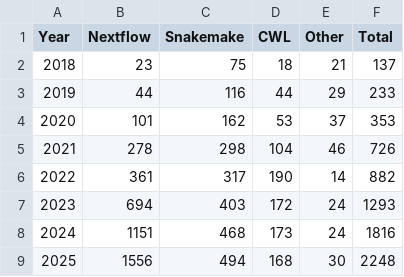
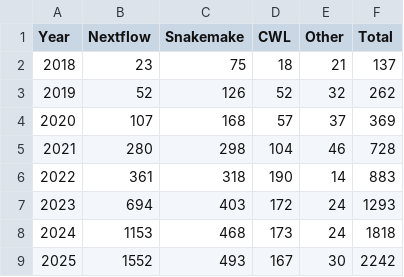
Before and after one commit to nextflow-io/citations, a CSV file: icite/plot_data_nogalaxy.csv, drawn as a sheet.

```diff
--- a/icite/plot_data_nogalaxy.csv
+++ b/icite/plot_data_nogalaxy.csv
@@ -2,8 +2,8 @@ Year,Nextflow,Snakemake,CWL,Other,Total
 2018,23,75,18,21,137
-2019,44,116,44,29,233
-2020,101,162,53,37,353
-2021,278,298,104,46,726
-2022,361,317,190,14,882
+2019,52,126,52,32,262
+2020,107,168,57,37,369
+2021,280,298,104,46,728
+2022,361,318,190,14,883
 2023,694,403,172,24,1293
-2024,1151,468,173,24,1816
-2025,1556,494,168,30,2248
+2024,1153,468,173,24,1818
+2025,1552,493,167,30,2242
```
Also changed, not shown: dimensions/plot_data_nogalaxy.csv, dimensions/plot_data_with_galaxy.csv, 30 other files.
